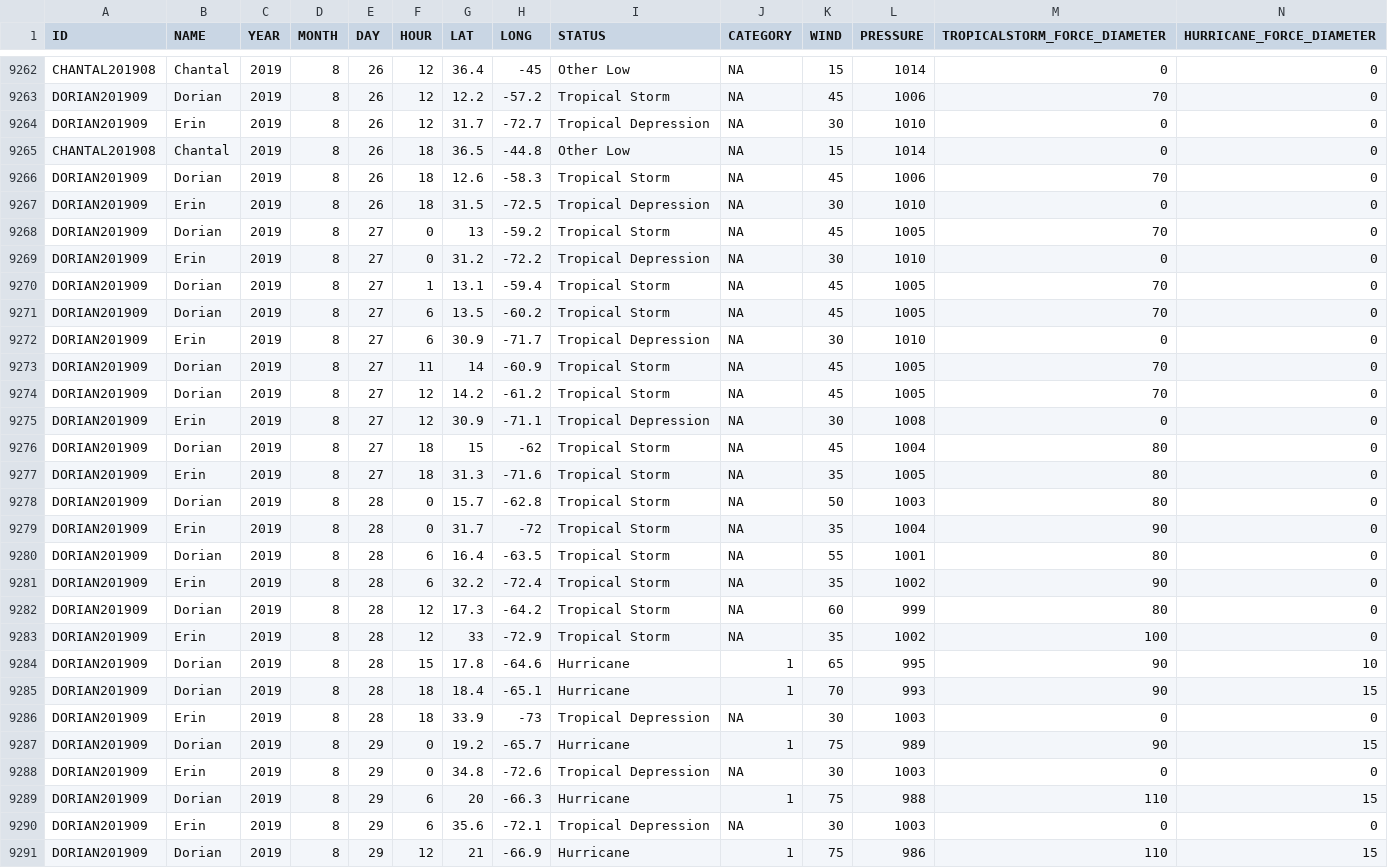
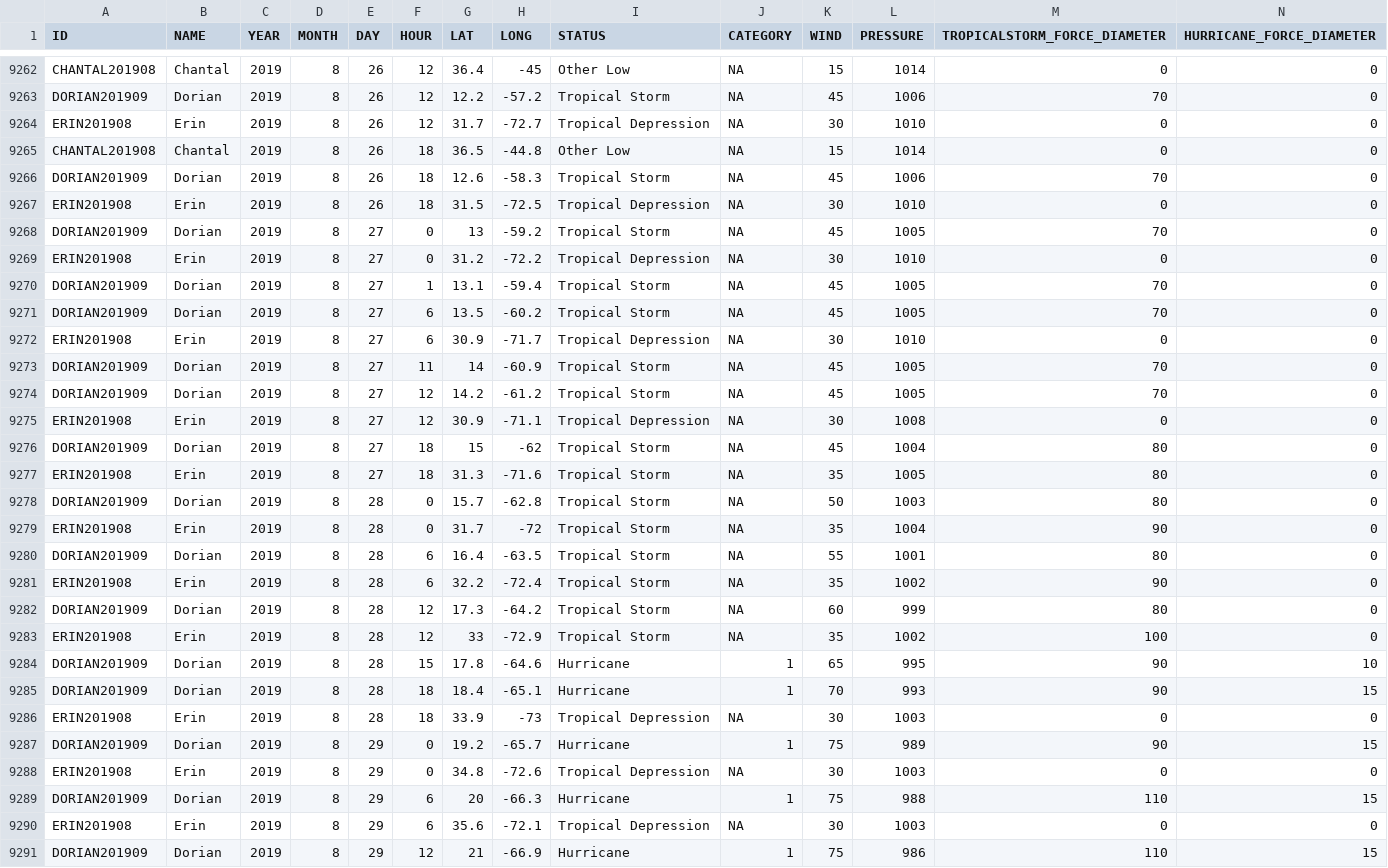
Before and after one commit to Ren-Logronio/stormcaster, a CSV file: Asia-Pacific-Storm-Tracks/2001-2022storms/2001-2022storms.csv, drawn as a sheet; only a part is shown, gaps mark what is left out; the diff covers the shown part only.

Commit message:
push new cleansed dataset

```diff
--- a/Asia-Pacific-Storm-Tracks/2001-2022storms/2001-2022storms.csv
+++ b/Asia-Pacific-Storm-Tracks/2001-2022storms/2001-2022storms.csv
@@ -9263,29 +9263,29 @@ CHANTAL201908,Chantal,2019,8,26,12,36.4,-45,Other Low,NA,15,1014,0,0
 DORIAN201909,Dorian,2019,8,26,12,12.2,-57.2,Tropical Storm,NA,45,1006,70,0
-DORIAN201909,Erin,2019,8,26,12,31.7,-72.7,Tropical Depression,NA,30,1010,0,0
+ERIN201908,Erin,2019,8,26,12,31.7,-72.7,Tropical Depression,NA,30,1010,0,0
 CHANTAL201908,Chantal,2019,8,26,18,36.5,-44.8,Other Low,NA,15,1014,0,0
 DORIAN201909,Dorian,2019,8,26,18,12.6,-58.3,Tropical Storm,NA,45,1006,70,0
-DORIAN201909,Erin,2019,8,26,18,31.5,-72.5,Tropical Depression,NA,30,1010,0,0
+ERIN201908,Erin,2019,8,26,18,31.5,-72.5,Tropical Depression,NA,30,1010,0,0
 DORIAN201909,Dorian,2019,8,27,0,13,-59.2,Tropical Storm,NA,45,1005,70,0
-DORIAN201909,Erin,2019,8,27,0,31.2,-72.2,Tropical Depression,NA,30,1010,0,0
+ERIN201908,Erin,2019,8,27,0,31.2,-72.2,Tropical Depression,NA,30,1010,0,0
 DORIAN201909,Dorian,2019,8,27,1,13.1,-59.4,Tropical Storm,NA,45,1005,70,0
 DORIAN201909,Dorian,2019,8,27,6,13.5,-60.2,Tropical Storm,NA,45,1005,70,0
-DORIAN201909,Erin,2019,8,27,6,30.9,-71.7,Tropical Depression,NA,30,1010,0,0
+ERIN201908,Erin,2019,8,27,6,30.9,-71.7,Tropical Depression,NA,30,1010,0,0
 DORIAN201909,Dorian,2019,8,27,11,14,-60.9,Tropical Storm,NA,45,1005,70,0
 DORIAN201909,Dorian,2019,8,27,12,14.2,-61.2,Tropical Storm,NA,45,1005,70,0
-DORIAN201909,Erin,2019,8,27,12,30.9,-71.1,Tropical Depression,NA,30,1008,0,0
+ERIN201908,Erin,2019,8,27,12,30.9,-71.1,Tropical Depression,NA,30,1008,0,0
 DORIAN201909,Dorian,2019,8,27,18,15,-62,Tropical Storm,NA,45,1004,80,0
-DORIAN201909,Erin,2019,8,27,18,31.3,-71.6,Tropical Storm,NA,35,1005,80,0
+ERIN201908,Erin,2019,8,27,18,31.3,-71.6,Tropical Storm,NA,35,1005,80,0
 DORIAN201909,Dorian,2019,8,28,0,15.7,-62.8,Tropical Storm,NA,50,1003,80,0
-DORIAN201909,Erin,2019,8,28,0,31.7,-72,Tropical Storm,NA,35,1004,90,0
+ERIN201908,Erin,2019,8,28,0,31.7,-72,Tropical Storm,NA,35,1004,90,0
 DORIAN201909,Dorian,2019,8,28,6,16.4,-63.5,Tropical Storm,NA,55,1001,80,0
-DORIAN201909,Erin,2019,8,28,6,32.2,-72.4,Tropical Storm,NA,35,1002,90,0
+ERIN201908,Erin,2019,8,28,6,32.2,-72.4,Tropical Storm,NA,35,1002,90,0
 DORIAN201909,Dorian,2019,8,28,12,17.3,-64.2,Tropical Storm,NA,60,999,80,0
-DORIAN201909,Erin,2019,8,28,12,33,-72.9,Tropical Storm,NA,35,1002,100,0
+ERIN201908,Erin,2019,8,28,12,33,-72.9,Tropical Storm,NA,35,1002,100,0
 DORIAN201909,Dorian,2019,8,28,15,17.8,-64.6,Hurricane,1,65,995,90,10
 DORIAN201909,Dorian,2019,8,28,18,18.4,-65.1,Hurricane,1,70,993,90,15
-DORIAN201909,Erin,2019,8,28,18,33.9,-73,Tropical Depression,NA,30,1003,0,0
+ERIN201908,Erin,2019,8,28,18,33.9,-73,Tropical Depression,NA,30,1003,0,0
 DORIAN201909,Dorian,2019,8,29,0,19.2,-65.7,Hurricane,1,75,989,90,15
-DORIAN201909,Erin,2019,8,29,0,34.8,-72.6,Tropical Depression,NA,30,1003,0,0
+ERIN201908,Erin,2019,8,29,0,34.8,-72.6,Tropical Depression,NA,30,1003,0,0
 DORIAN201909,Dorian,2019,8,29,6,20,-66.3,Hurricane,1,75,988,110,15
-DORIAN201909,Erin,2019,8,29,6,35.6,-72.1,Tropical Depression,NA,30,1003,0,0
+ERIN201908,Erin,2019,8,29,6,35.6,-72.1,Tropical Depression,NA,30,1003,0,0
 DORIAN201909,Dorian,2019,8,29,12,21,-66.9,Hurricane,1,75,986,110,15
```
Also changed, not shown: 2 edited cells elsewhere in this file.
